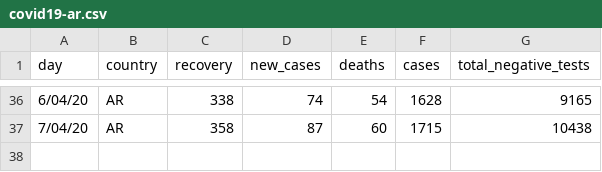
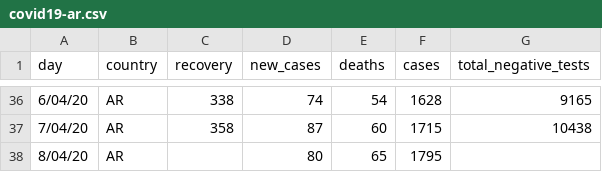
Before and after one commit to thedarsideofit/covid19-ar, a CSV file: covid19-ar.csv, drawn as a sheet; only a part is shown, gaps mark what is left out; the diff names each change by its address in the sheet, - before the commit and + after, or states it on an @@ line.

Commit message:
updated with 2020-04-08 evening report

```diff
--- a/covid19-ar.csv
+++ b/covid19-ar.csv
+row 38: 8/04/20 | AR |  | 80 | 65 | 1795
```
